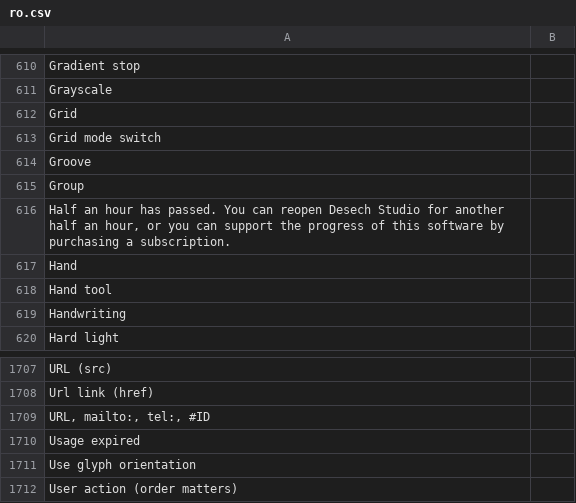
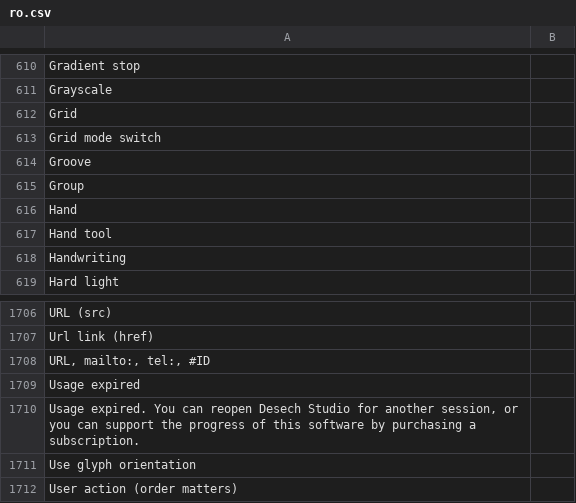
Before and after one commit to desech/desech-studio, a CSV file: build/i18n/ro.csv, drawn as a sheet; only a part is shown, gaps mark what is left out.

```diff
--- a/build/i18n/ro.csv
+++ b/build/i18n/ro.csv
@@ -615,3 +615,2 @@
 "Group",
-"Half an hour has passed. You can reopen Desech Studio for another half an hour, or you can support the progress of this software by purchasing a subscription.",
 "Hand",
@@ -1710,2 +1709,3 @@
 "Usage expired",
+"Usage expired. You can reopen Desech Studio for another session, or you can support the progress of this software by purchasing a subscription.",
 "Use glyph orientation",
```
Also changed, not shown: build/i18n/template.csv, 3 other files.
